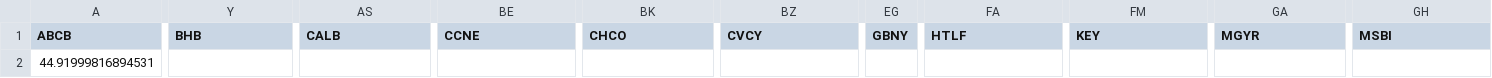
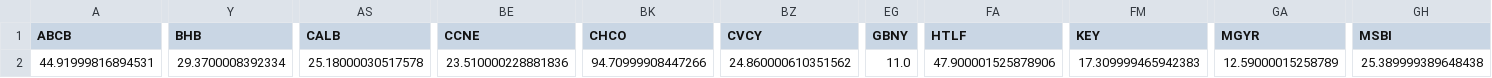
Before and after one commit to pwilczewski/banking_crisis, a CSV file: init_prices.csv, drawn as a sheet; only a part is shown, gaps mark what is left out; the diff covers the shown part only; the diff names each change by its address in the sheet, - before the commit and + after, or states it on an @@ line.

Commit message:
Updated data

```diff
--- a/init_prices.csv
+++ b/init_prices.csv
-Y2 (BHB): (empty)
+Y2 (BHB): 29.3700008392334
-AS2 (CALB): (empty)
+AS2 (CALB): 25.18000030517578
-BE2 (CCNE): (empty)
+BE2 (CCNE): 23.510000228881836
-BK2 (CHCO): (empty)
+BK2 (CHCO): 94.70999908447266
-BZ2 (CVCY): (empty)
+BZ2 (CVCY): 24.860000610351562
-EG2 (GBNY): (empty)
+EG2 (GBNY): 11.0
-FA2 (HTLF): (empty)
+FA2 (HTLF): 47.900001525878906
-FM2 (KEY): (empty)
+FM2 (KEY): 17.309999465942383
-GA2 (MGYR): (empty)
+GA2 (MGYR): 12.59000015258789
-GH2 (MSBI): (empty)
+GH2 (MSBI): 25.389999389648438
```
Also changed, not shown: 9 edited cells elsewhere in this file, curr_prices.csv, spread_frame.csv, 2 other files.
